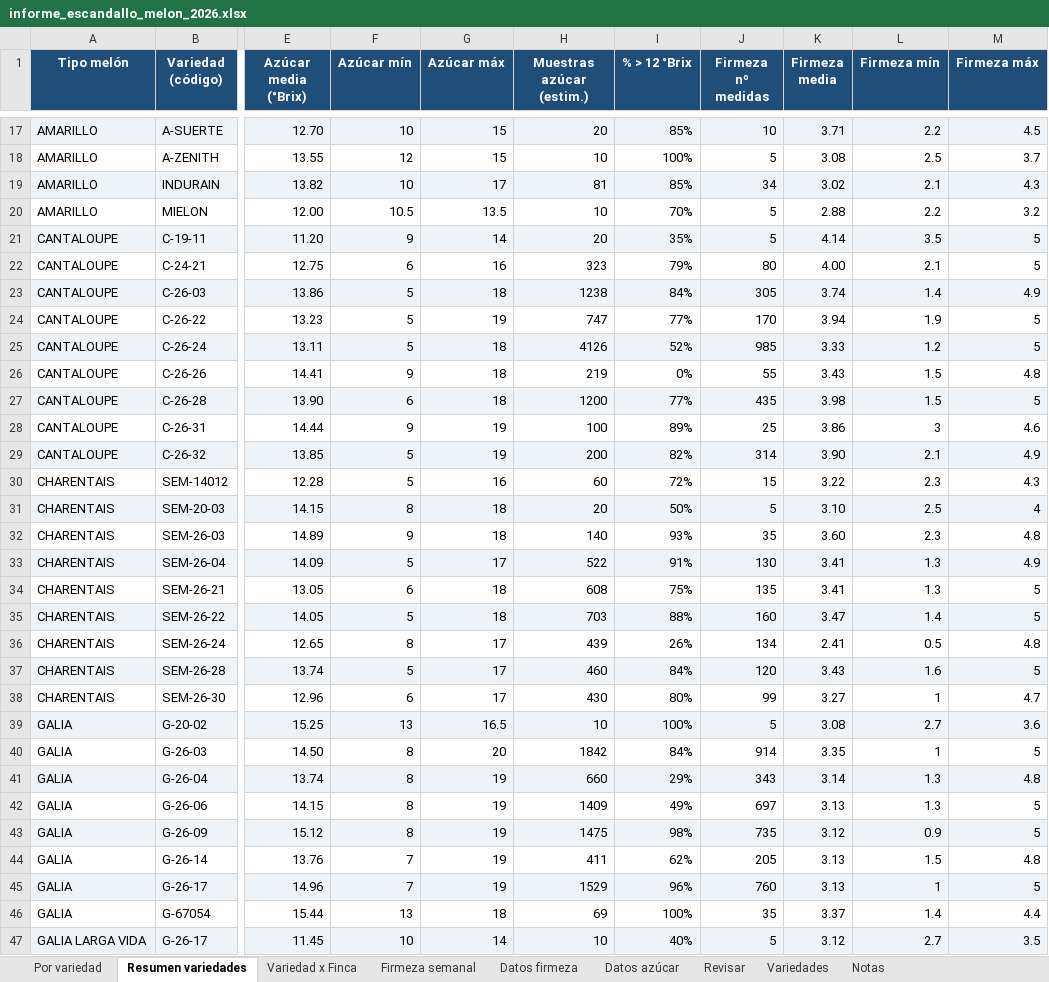
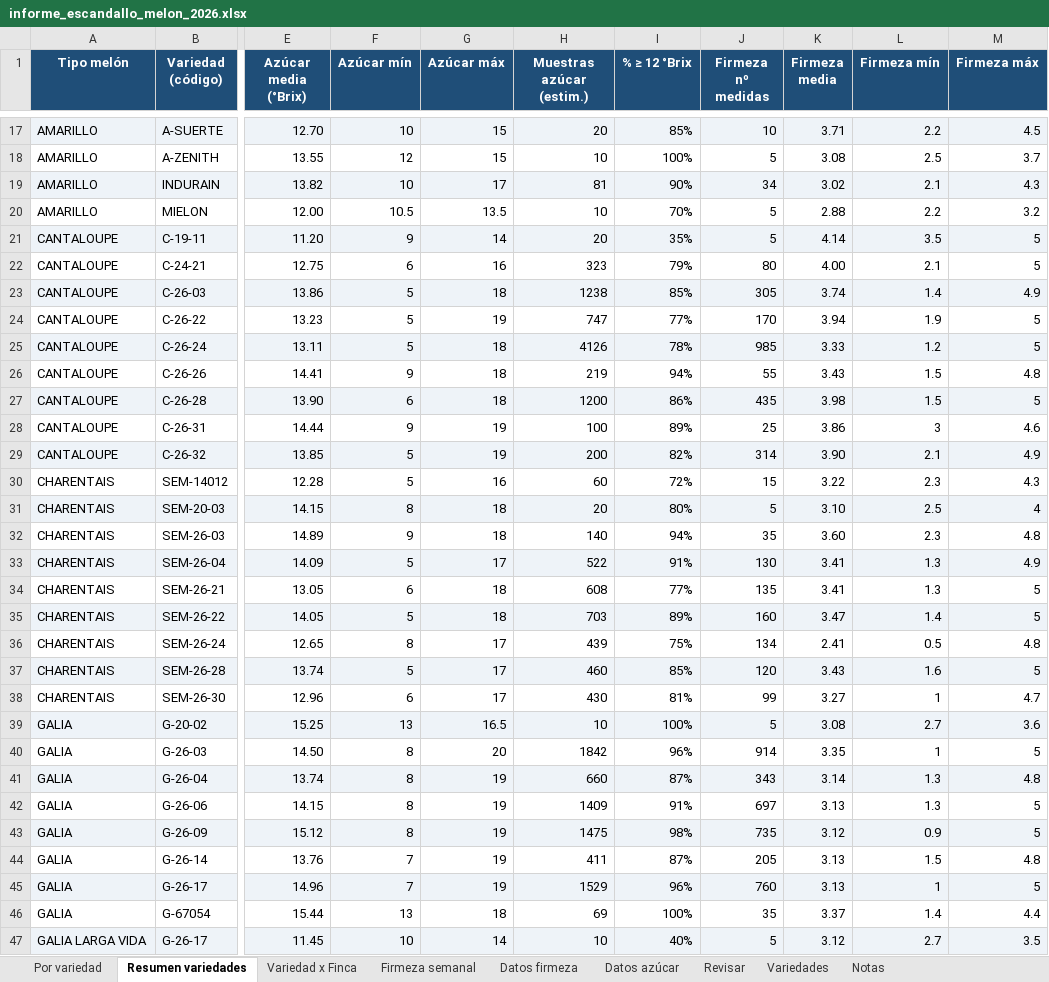
Before and after one commit to ElMonjeFunky/ElMonjeFunky, an Excel workbook: informe_escandallo_melon_2026.xlsx, sheet Resumen variedades, drawn as a sheet; only a part is shown, gaps mark what is left out; values as stored, in another font and other column widths than the file's, no borders; the diff covers the shown part only; the diff names each change by its address in the sheet, - before the commit and + after, or states it on an @@ line.

```diff
--- a/informe_escandallo_melon_2026.xlsx (sheet Resumen variedades)
+++ b/informe_escandallo_melon_2026.xlsx (sheet Resumen variedades)
-I1: % > 12 °Brix
+I1: % ≥ 12 °Brix
-I19 (% ≥ 12 °Brix): 85%
+I19 (% ≥ 12 °Brix): 90%
-I23 (% ≥ 12 °Brix): 84%
+I23 (% ≥ 12 °Brix): 85%
-I25 (% ≥ 12 °Brix): 52%
+I25 (% ≥ 12 °Brix): 78%
-I26 (% ≥ 12 °Brix): 0%
+I26 (% ≥ 12 °Brix): 94%
-I27 (% ≥ 12 °Brix): 77%
+I27 (% ≥ 12 °Brix): 86%
-I31 (% ≥ 12 °Brix): 50%
+I31 (% ≥ 12 °Brix): 80%
-I32 (% ≥ 12 °Brix): 93%
+I32 (% ≥ 12 °Brix): 94%
-I34 (% ≥ 12 °Brix): 75%
+I34 (% ≥ 12 °Brix): 77%
-I35 (% ≥ 12 °Brix): 88%
+I35 (% ≥ 12 °Brix): 89%
-I36 (% ≥ 12 °Brix): 26%
+I36 (% ≥ 12 °Brix): 75%
-I37 (% ≥ 12 °Brix): 84%
+I37 (% ≥ 12 °Brix): 85%
-I38 (% ≥ 12 °Brix): 80%
+I38 (% ≥ 12 °Brix): 81%
-I40 (% ≥ 12 °Brix): 84%
+I40 (% ≥ 12 °Brix): 96%
-I41 (% ≥ 12 °Brix): 29%
+I41 (% ≥ 12 °Brix): 87%
-I42 (% ≥ 12 °Brix): 49%
+I42 (% ≥ 12 °Brix): 91%
-I44 (% ≥ 12 °Brix): 62%
+I44 (% ≥ 12 °Brix): 87%
```
Also changed, not shown: 31 edited cells elsewhere in this sheet, sheet Por variedad, sheet Variedad x Finca, sheet Notas, Datos de azucar y firmeza por melon en general.xlsx, 5 other files.
